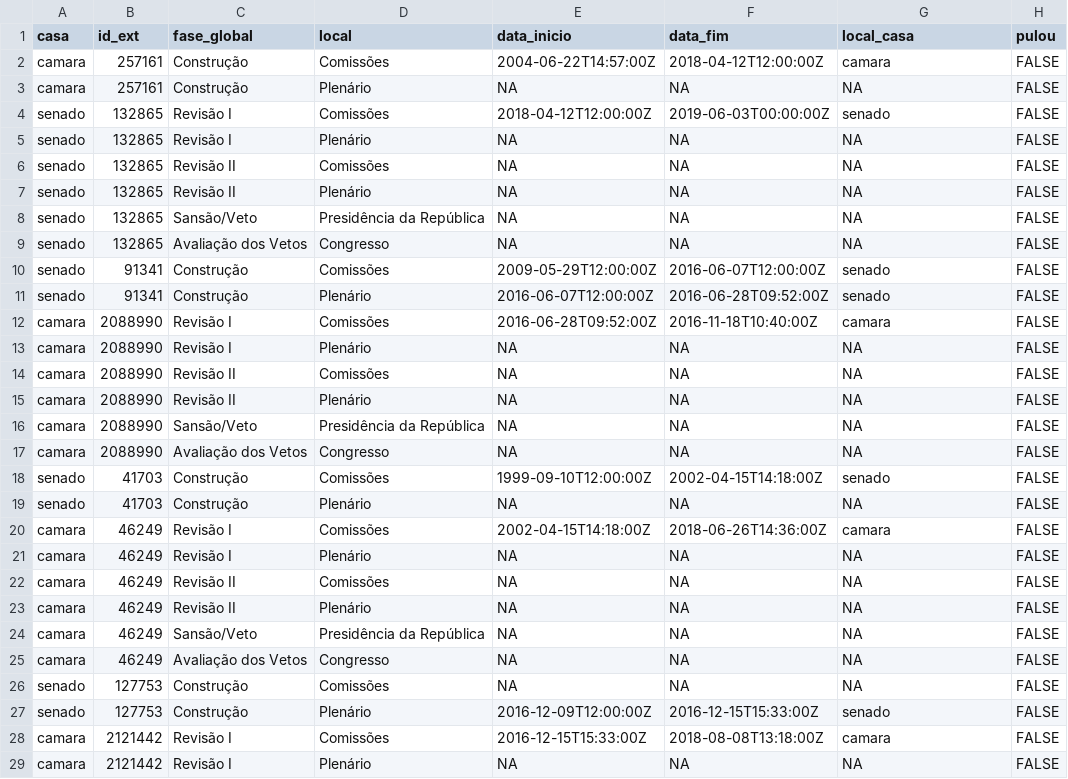
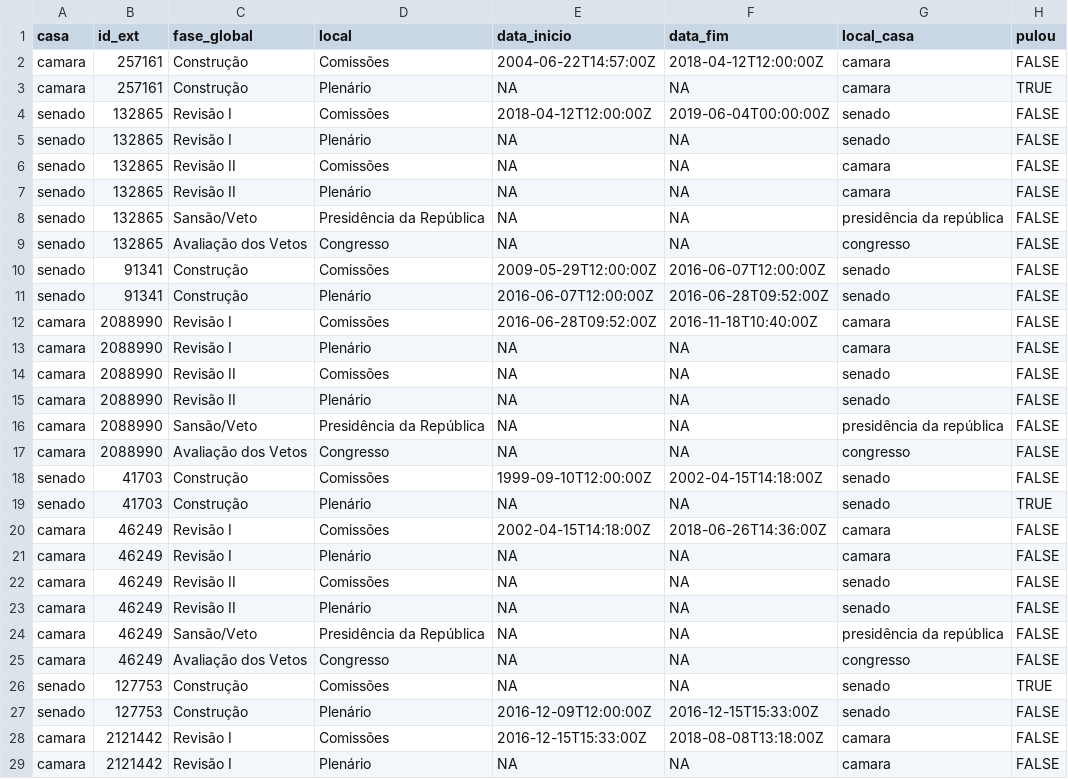
Before and after one commit to parlametria/leggo-backend, a CSV file: data/progressos.csv, drawn as a sheet; only a part is shown; the diff covers the shown part only.

Commit message:
Atualiza progresso

```diff
--- a/data/progressos.csv
+++ b/data/progressos.csv
@@ -2,9 +2,9 @@ casa,id_ext,fase_global,local,data_inicio,data_fim,local_casa,pulou
 camara,257161,Construção,Comissões,2004-06-22T14:57:00Z,2018-04-12T12:00:00Z,camara,FALSE
-camara,257161,Construção,Plenário,NA,NA,NA,FALSE
-senado,132865,Revisão I,Comissões,2018-04-12T12:00:00Z,2019-06-03T00:00:00Z,senado,FALSE
-senado,132865,Revisão I,Plenário,NA,NA,NA,FALSE
-senado,132865,Revisão II,Comissões,NA,NA,NA,FALSE
-senado,132865,Revisão II,Plenário,NA,NA,NA,FALSE
-senado,132865,Sansão/Veto,Presidência da República,NA,NA,NA,FALSE
-senado,132865,Avaliação dos Vetos,Congresso,NA,NA,NA,FALSE
+camara,257161,Construção,Plenário,NA,NA,camara,TRUE
+senado,132865,Revisão I,Comissões,2018-04-12T12:00:00Z,2019-06-04T00:00:00Z,senado,FALSE
+senado,132865,Revisão I,Plenário,NA,NA,senado,FALSE
+senado,132865,Revisão II,Comissões,NA,NA,camara,FALSE
+senado,132865,Revisão II,Plenário,NA,NA,camara,FALSE
+senado,132865,Sansão/Veto,Presidência da República,NA,NA,presidência da república,FALSE
+senado,132865,Avaliação dos Vetos,Congresso,NA,NA,congresso,FALSE
 senado,91341,Construção,Comissões,2009-05-29T12:00:00Z,2016-06-07T12:00:00Z,senado,FALSE
@@ -12,18 +12,18 @@ senado,91341,Construção,Plenário,2016-06-07T12:00:00Z,2016-06-28T09:52:00Z,se
 camara,2088990,Revisão I,Comissões,2016-06-28T09:52:00Z,2016-11-18T10:40:00Z,camara,FALSE
-camara,2088990,Revisão I,Plenário,NA,NA,NA,FALSE
-camara,2088990,Revisão II,Comissões,NA,NA,NA,FALSE
-camara,2088990,Revisão II,Plenário,NA,NA,NA,FALSE
-camara,2088990,Sansão/Veto,Presidência da República,NA,NA,NA,FALSE
-camara,2088990,Avaliação dos Vetos,Congresso,NA,NA,NA,FALSE
+camara,2088990,Revisão I,Plenário,NA,NA,camara,FALSE
+camara,2088990,Revisão II,Comissões,NA,NA,senado,FALSE
+camara,2088990,Revisão II,Plenário,NA,NA,senado,FALSE
+camara,2088990,Sansão/Veto,Presidência da República,NA,NA,presidência da república,FALSE
+camara,2088990,Avaliação dos Vetos,Congresso,NA,NA,congresso,FALSE
 senado,41703,Construção,Comissões,1999-09-10T12:00:00Z,2002-04-15T14:18:00Z,senado,FALSE
-senado,41703,Construção,Plenário,NA,NA,NA,FALSE
+senado,41703,Construção,Plenário,NA,NA,senado,TRUE
 camara,46249,Revisão I,Comissões,2002-04-15T14:18:00Z,2018-06-26T14:36:00Z,camara,FALSE
-camara,46249,Revisão I,Plenário,NA,NA,NA,FALSE
-camara,46249,Revisão II,Comissões,NA,NA,NA,FALSE
-camara,46249,Revisão II,Plenário,NA,NA,NA,FALSE
-camara,46249,Sansão/Veto,Presidência da República,NA,NA,NA,FALSE
-camara,46249,Avaliação dos Vetos,Congresso,NA,NA,NA,FALSE
-senado,127753,Construção,Comissões,NA,NA,NA,FALSE
+camara,46249,Revisão I,Plenário,NA,NA,camara,FALSE
+camara,46249,Revisão II,Comissões,NA,NA,senado,FALSE
+camara,46249,Revisão II,Plenário,NA,NA,senado,FALSE
+camara,46249,Sansão/Veto,Presidência da República,NA,NA,presidência da república,FALSE
+camara,46249,Avaliação dos Vetos,Congresso,NA,NA,congresso,FALSE
+senado,127753,Construção,Comissões,NA,NA,senado,TRUE
 senado,127753,Construção,Plenário,2016-12-09T12:00:00Z,2016-12-15T15:33:00Z,senado,FALSE
 camara,2121442,Revisão I,Comissões,2016-12-15T15:33:00Z,2018-08-08T13:18:00Z,camara,FALSE
-camara,2121442,Revisão I,Plenário,NA,NA,NA,FALSE
+camara,2121442,Revisão I,Plenário,NA,NA,camara,FALSE
```
Also changed, not shown: 80 edited cells elsewhere in this file.
